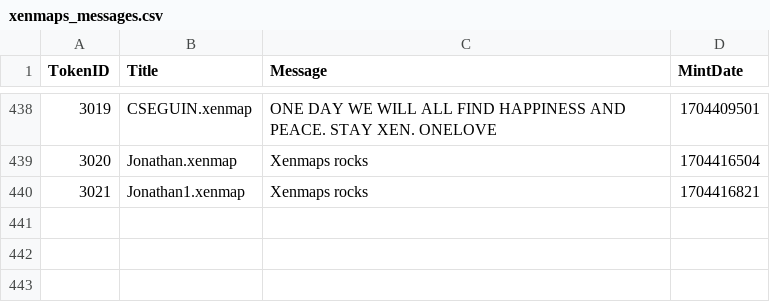
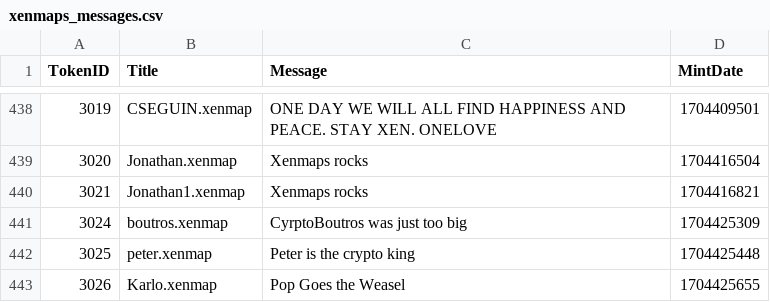
Before and after one commit to TreeCityWes/xenmap-stats, a CSV file: xenmaps_messages.csv, drawn as a sheet; only a part is shown, gaps mark what is left out; the diff names each change by its address in the sheet, - before the commit and + after, or states it on an @@ line.

```diff
--- a/xenmaps_messages.csv
+++ b/xenmaps_messages.csv
+row 441: 3024 | boutros.xenmap | CyrptoBoutros was just too big | 1704425309
+row 442: 3025 | peter.xenmap | Peter is the crypto king | 1704425448
+row 443: 3026 | Karlo.xenmap | Pop Goes the Weasel | 1704425655
```
Also changed, not shown: 1 other file.
